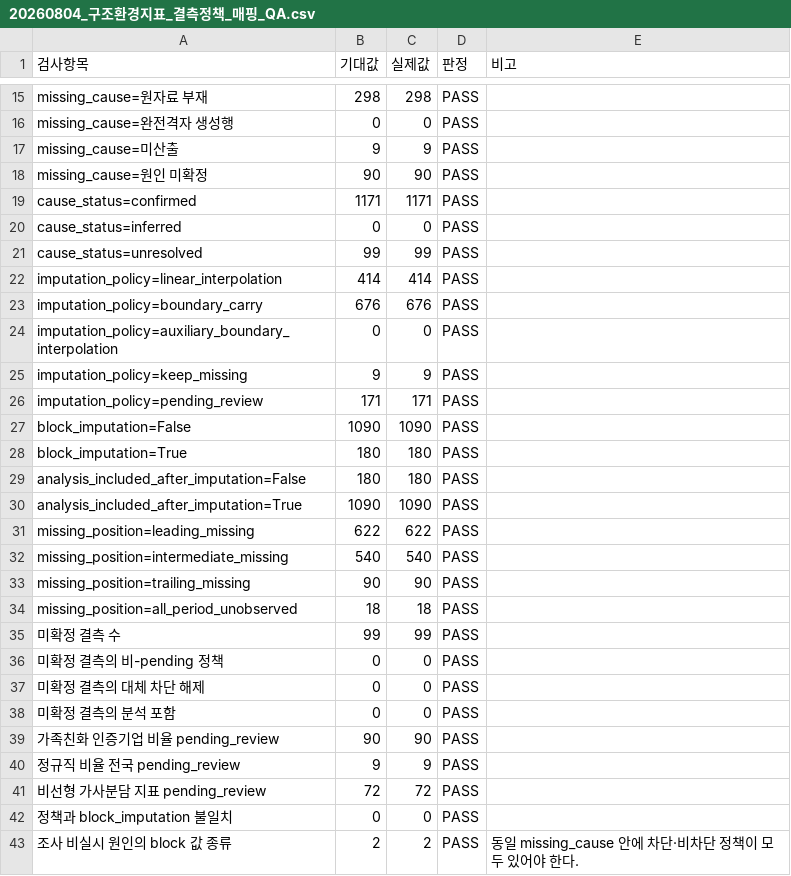
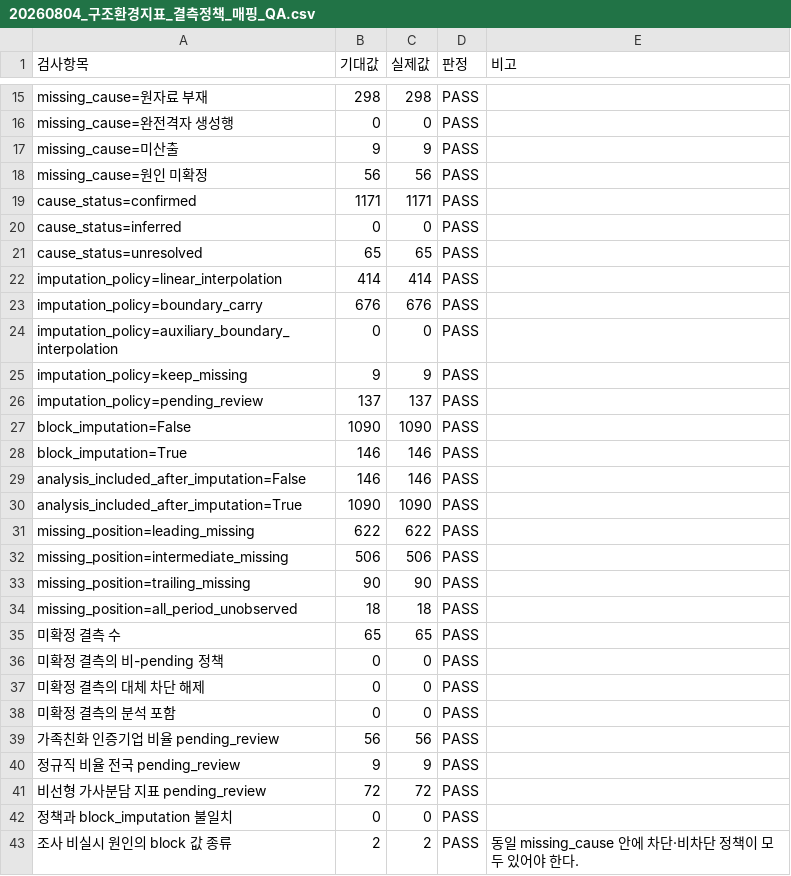
Before and after one commit to JungYeoni/yumocha, a CSV file: reports/20260804_구조환경지표_결측정책_매핑_QA.csv, drawn as a sheet; only a part is shown, gaps mark what is left out; the diff covers the shown part only.

```diff
--- a/reports/20260804_구조환경지표_결측정책_매핑_QA.csv
+++ b/reports/20260804_구조환경지표_결측정책_매핑_QA.csv
@@ -17,6 +17,6 @@ missing_cause=완전격자 생성행,0,0,PASS,
 missing_cause=미산출,9,9,PASS,
-missing_cause=원인 미확정,90,90,PASS,
+missing_cause=원인 미확정,56,56,PASS,
 cause_status=confirmed,1171,1171,PASS,
 cause_status=inferred,0,0,PASS,
-cause_status=unresolved,99,99,PASS,
+cause_status=unresolved,65,65,PASS,
 imputation_policy=linear_interpolation,414,414,PASS,
@@ -25,12 +25,12 @@ imputation_policy=auxiliary_boundary_interpolation,0,0,PASS,
 imputation_policy=keep_missing,9,9,PASS,
-imputation_policy=pending_review,171,171,PASS,
+imputation_policy=pending_review,137,137,PASS,
 block_imputation=False,1090,1090,PASS,
-block_imputation=True,180,180,PASS,
-analysis_included_after_imputation=False,180,180,PASS,
+block_imputation=True,146,146,PASS,
+analysis_included_after_imputation=False,146,146,PASS,
 analysis_included_after_imputation=True,1090,1090,PASS,
 missing_position=leading_missing,622,622,PASS,
-missing_position=intermediate_missing,540,540,PASS,
+missing_position=intermediate_missing,506,506,PASS,
 missing_position=trailing_missing,90,90,PASS,
 missing_position=all_period_unobserved,18,18,PASS,
-미확정 결측 수,99,99,PASS,
+미확정 결측 수,65,65,PASS,
 미확정 결측의 비-pending 정책,0,0,PASS,
@@ -38,3 +38,3 @@ missing_position=all_period_unobserved,18,18,PASS,
 미확정 결측의 분석 포함,0,0,PASS,
-가족친화 인증기업 비율 pending_review,90,90,PASS,
+가족친화 인증기업 비율 pending_review,56,56,PASS,
 정규직 비율 전국 pending_review,9,9,PASS,
```
Also changed, not shown: 10 edited cells elsewhere in this file, reports/20260804_가족친화_2020_2021_직접복원_QA.csv, reports/20260804_가족친화_공식원본_메타데이터.csv, 19 other files.
